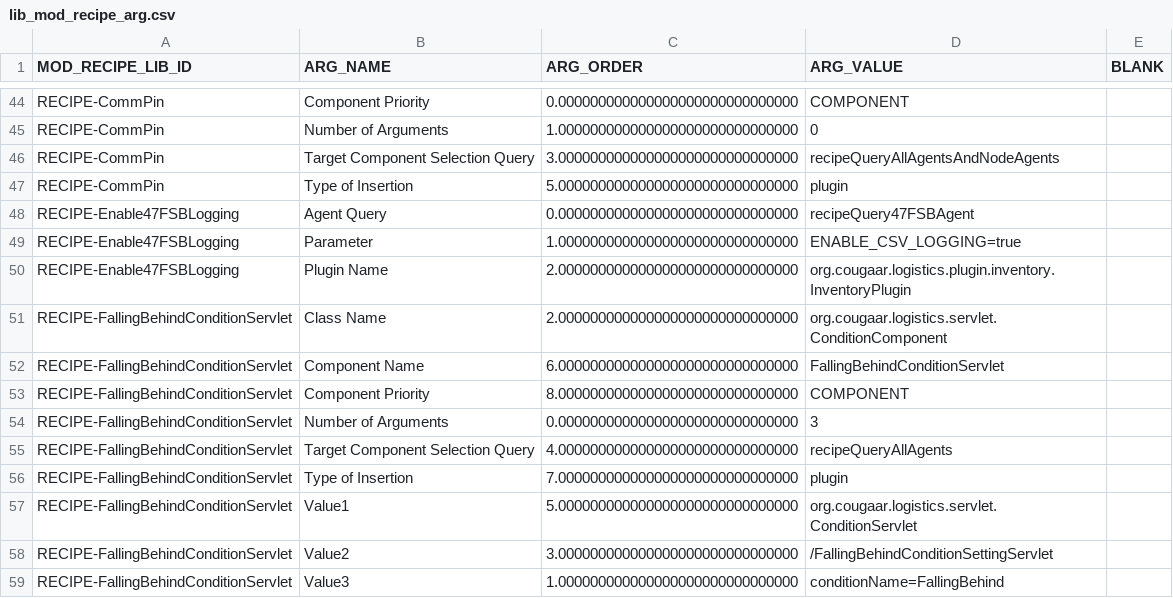
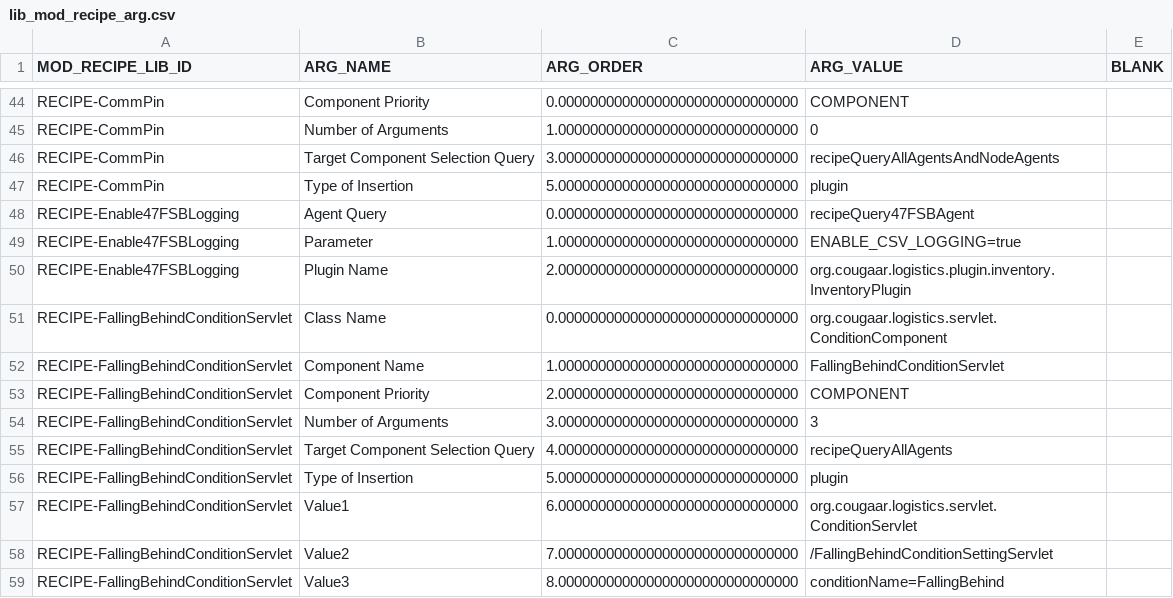
Before and after one commit to codeaudit/cougaar-csmart, a CSV file: csmart/data/database/csv/lib_mod_recipe_arg.csv, drawn as a sheet; only a part is shown, gaps mark what is left out.

Commit message:
clean up argument order in one recipe

```diff
--- a/csmart/data/database/csv/lib_mod_recipe_arg.csv
+++ b/csmart/data/database/csv/lib_mod_recipe_arg.csv
@@ -50,10 +50,10 @@ MOD_RECIPE_LIB_ID,ARG_NAME,ARG_ORDER,ARG_VALUE,BLANK
 "RECIPE-Enable47FSBLogging","Plugin Name",2.000000000000000000000000000000,"org.cougaar.logistics.plugin.inventory.InventoryPlugin"
-"RECIPE-FallingBehindConditionServlet","Class Name",2.000000000000000000000000000000,"org.cougaar.logistics.servlet.ConditionComponent"
-"RECIPE-FallingBehindConditionServlet","Component Name",6.000000000000000000000000000000,"FallingBehindConditionServlet"
-"RECIPE-FallingBehindConditionServlet","Component Priority",8.000000000000000000000000000000,"COMPONENT"
-"RECIPE-FallingBehindConditionServlet","Number of Arguments",0.000000000000000000000000000000,"3"
+"RECIPE-FallingBehindConditionServlet","Class Name",0.000000000000000000000000000000,"org.cougaar.logistics.servlet.ConditionComponent"
+"RECIPE-FallingBehindConditionServlet","Component Name",1.000000000000000000000000000000,"FallingBehindConditionServlet"
+"RECIPE-FallingBehindConditionServlet","Component Priority",2.000000000000000000000000000000,"COMPONENT"
+"RECIPE-FallingBehindConditionServlet","Number of Arguments",3.000000000000000000000000000000,"3"
 "RECIPE-FallingBehindConditionServlet","Target Component Selection Query",4.000000000000000000000000000000,"recipeQueryAllAgents"
-"RECIPE-FallingBehindConditionServlet","Type of Insertion",7.000000000000000000000000000000,"plugin"
-"RECIPE-FallingBehindConditionServlet","Value1",5.000000000000000000000000000000,"org.cougaar.logistics.servlet.ConditionServlet"
-"RECIPE-FallingBehindConditionServlet","Value2",3.000000000000000000000000000000,"/FallingBehindConditionSettingServlet"
-"RECIPE-FallingBehindConditionServlet","Value3",1.000000000000000000000000000000,"conditionName=FallingBehind"
+"RECIPE-FallingBehindConditionServlet","Type of Insertion",5.000000000000000000000000000000,"plugin"
+"RECIPE-FallingBehindConditionServlet","Value1",6.000000000000000000000000000000,"org.cougaar.logistics.servlet.ConditionServlet"
+"RECIPE-FallingBehindConditionServlet","Value2",7.000000000000000000000000000000,"/FallingBehindConditionSettingServlet"
+"RECIPE-FallingBehindConditionServlet","Value3",8.000000000000000000000000000000,"conditionName=FallingBehind"
```
